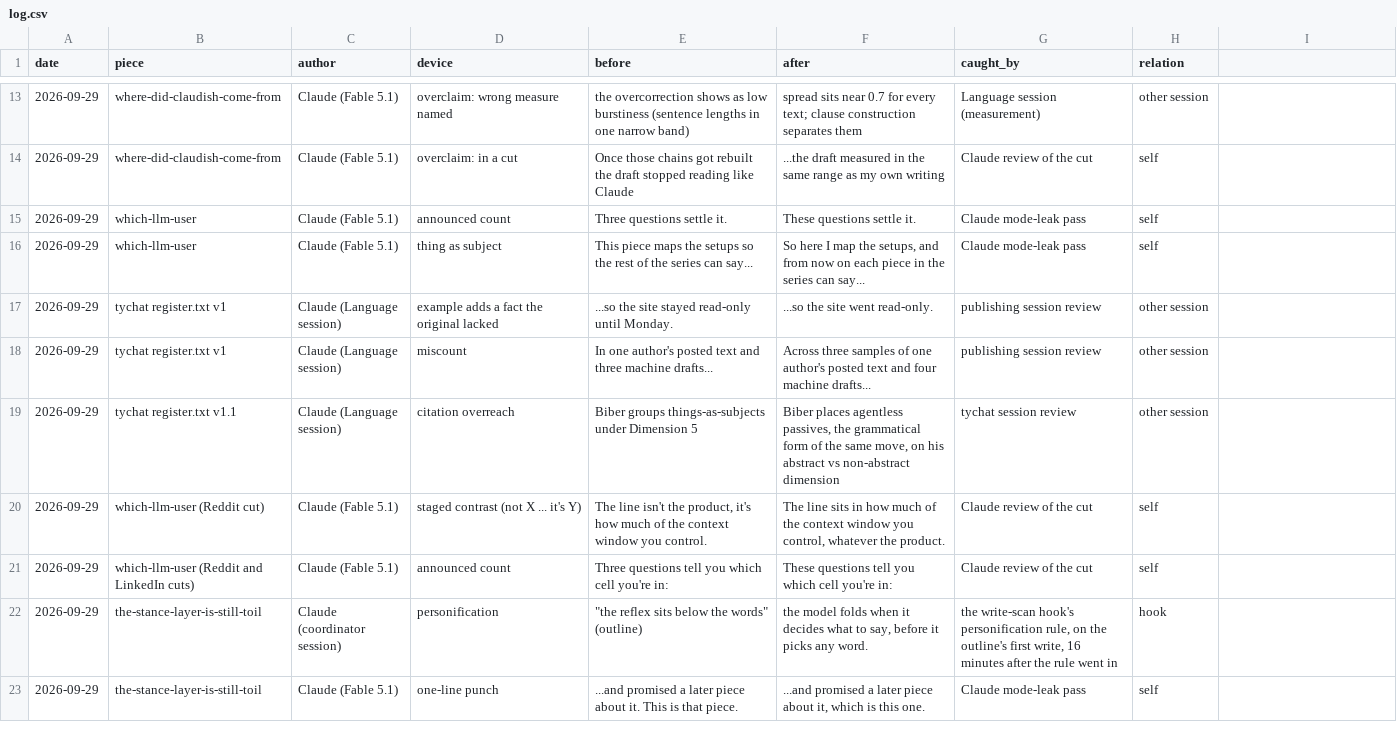
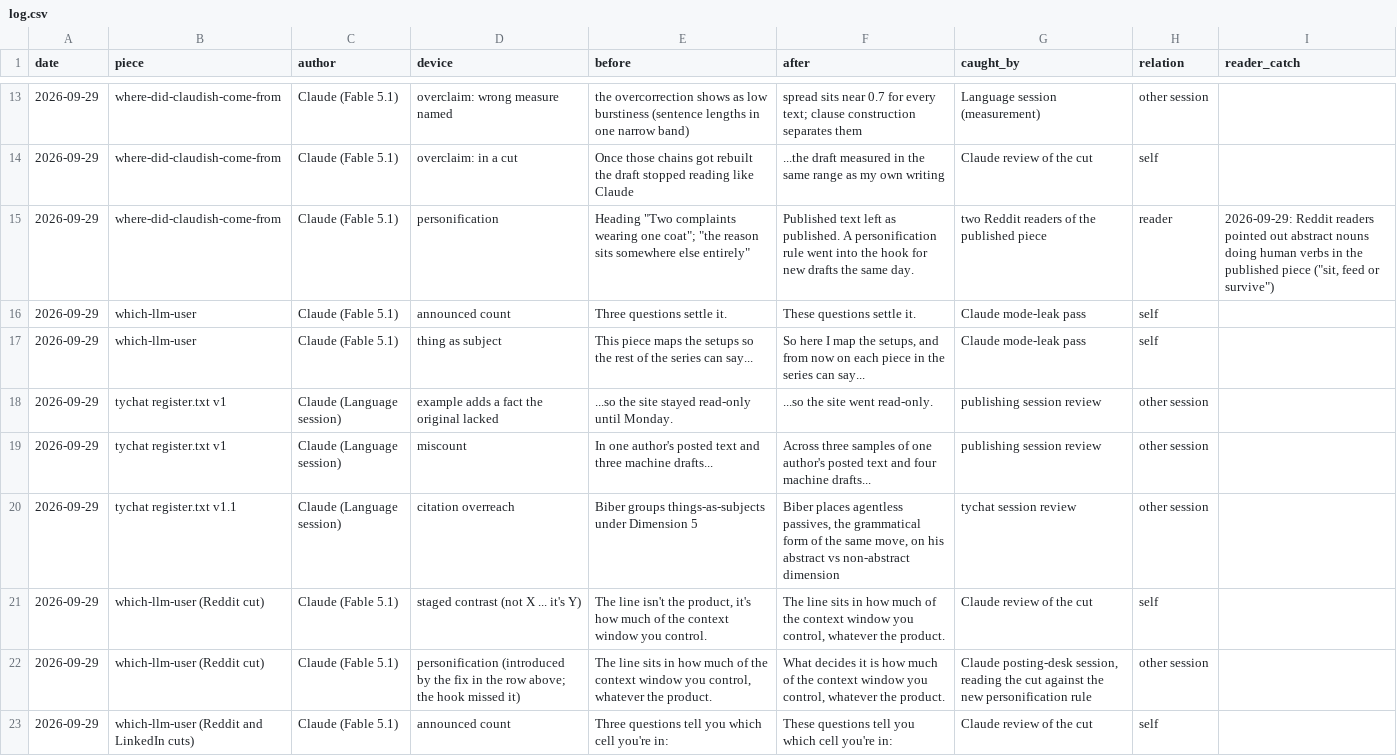
Before and after one commit to uncovertechtalent/machinebehavior.io, a CSV file: slips/log.csv, drawn as a sheet; only a part is shown, gaps mark what is left out; the shorter side is filled out with more unchanged rows; the diff names each change by its address in the sheet, - before the commit and + after, or states it on an @@ line.

```diff
--- a/slips/log.csv
+++ b/slips/log.csv
-I1: (empty)
+I1: reader_catch
+row 15: 2026-09-29 | where-did-claudish-come-from | Claude (Fable 5.1) | personification | Heading "Two complaints wearing one coat"; "the reason sits somewhere else entirely" | Published text left as published. A personification rule went into the hook for new drafts the same day. | two Reddit readers of the published piece | reader | 2026-09-29: Reddit readers pointed out abstract nouns doing human verbs in the published piece ("sit, feed or survive")
+row 22: 2026-09-29 | which-llm-user (Reddit cut) | Claude (Fable 5.1) | personification (introduced by the fix in the row above; the hook missed it) | The line sits in how much of the context window you control, whatever the product. | What decides it is how much of the context window you control, whatever the product. | Claude posting-desk session, reading the cut against the new personification rule | other session
```
Also changed, not shown: 2 other files.
